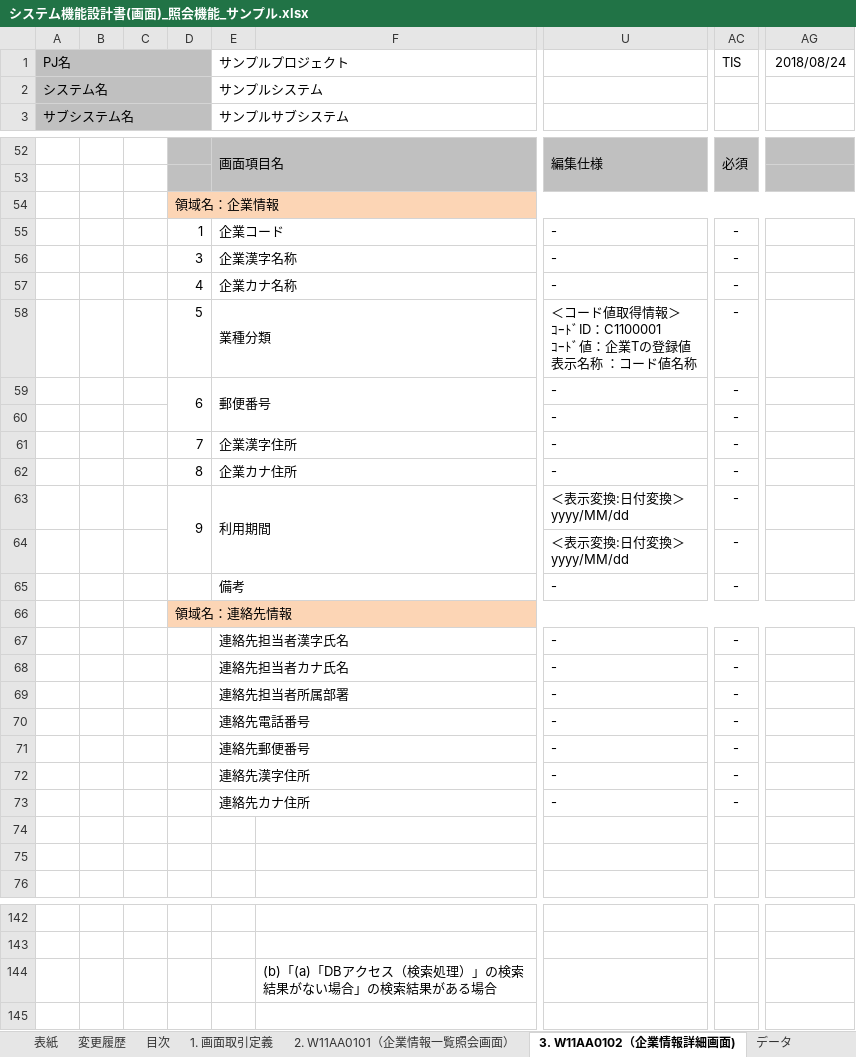
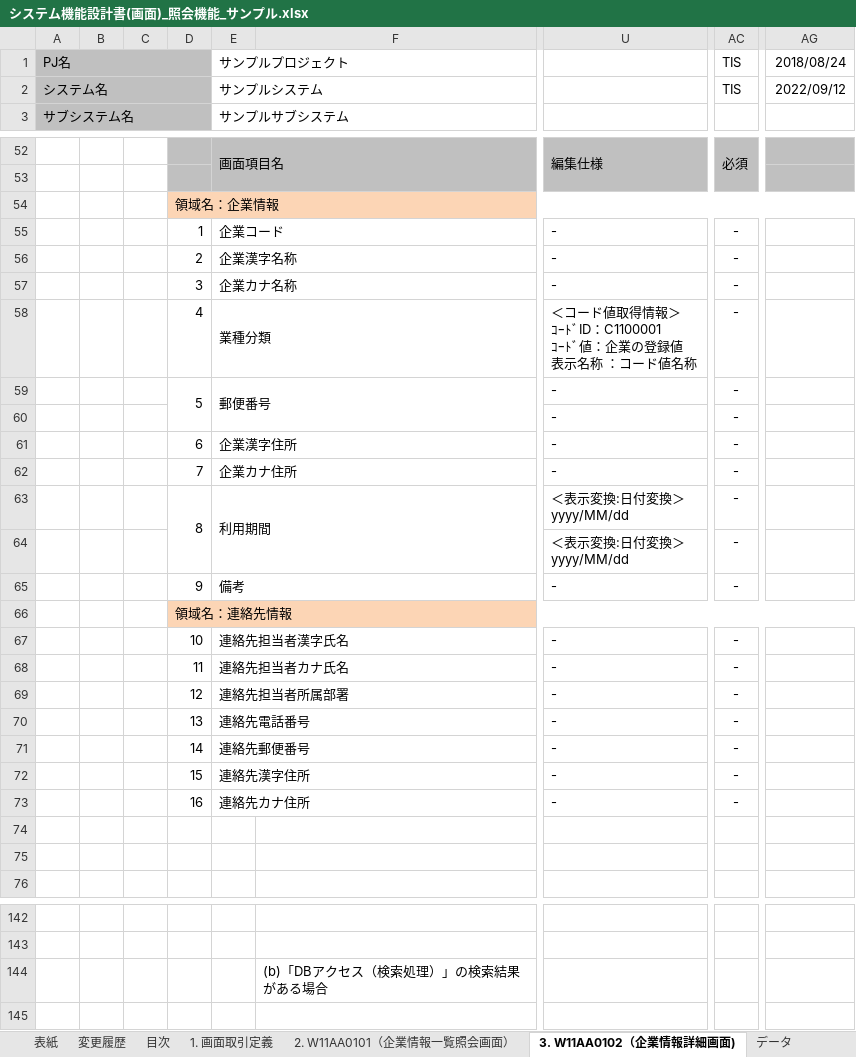
Before and after one commit to nablarch-development-standards/nablarch-development-standards, an Excel workbook: 030_設計ドキュメント/020_サンプル/010_システム機能設計/システム機能設計書(画面)_照会機能_サンプル.xlsx, sheet 3. W11AA0102（企業情報詳細画面), drawn as a sheet; only a part is shown, gaps mark what is left out; values as stored, in another font and other column widths than the file's, no borders; charts and pictures not drawn; the diff names each change by its address in the sheet, - before the commit and + after, or states it on an @@ line.

```diff
--- a/030_設計ドキュメント/020_サンプル/010_システム機能設計/システム機能設計書(画面)_照会機能_サンプル.xlsx (sheet 3. W11AA0102（企業情報詳細画面))
+++ b/030_設計ドキュメント/020_サンプル/010_システム機能設計/システム機能設計書(画面)_照会機能_サンプル.xlsx (sheet 3. W11AA0102（企業情報詳細画面))
-AC2: (empty)
+AC2: TIS
-AG2: (empty)
+AG2: 2022/09/12
-D56: 3
+D56: 2
-D57: 4
+D57: 3
-D58: 5
+D58: 4
-U58: …値：企業Tの登録値…
+U58: …値：企業の登録値…
-D59: 6
+D59: 5
-D61: 7
+D61: 6
-D62: 8
+D62: 7
-D63: 9
+D63: 8
-D65: (empty)
+D65: 9
-D67: (empty)
+D67: 10
-D68: (empty)
+D68: 11
-D69: (empty)
+D69: 12
-D70: (empty)
+D70: 13
-D71: (empty)
+D71: 14
-D72: (empty)
+D72: 15
-D73: (empty)
+D73: 16
-F144: (b)「(a)「DBアクセス（検索処理）」の検索結果がない場合」の検索結果がある場合
+F144: (b)「DBアクセス（検索処理）」の検索結果がある場合
```
Also changed, not shown: sheet 2. W11AA0101（企業情報一覧照会画面）, sheet 変更履歴, sheet 1. 画面取引定義, sheet 表紙, sheet 目次, charts or pictures.
